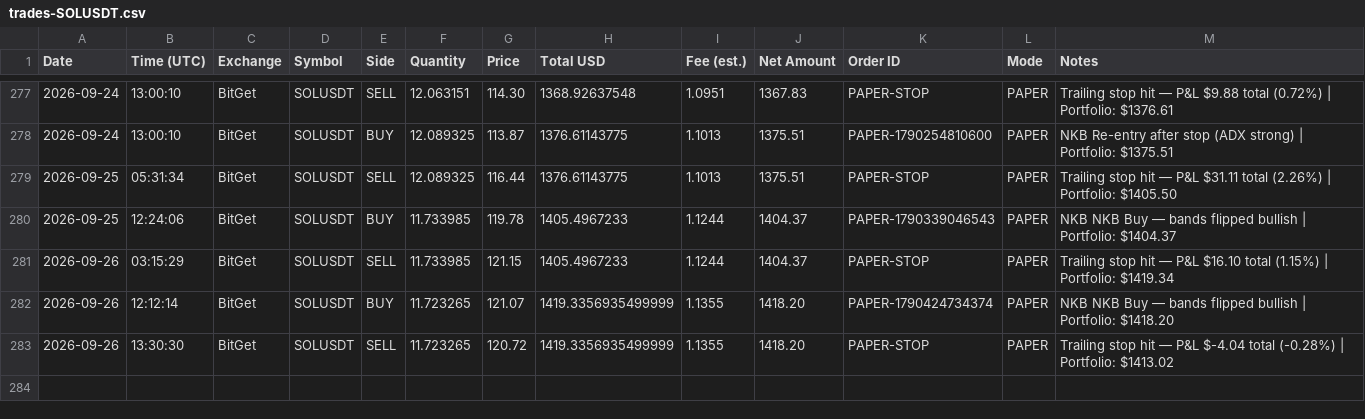
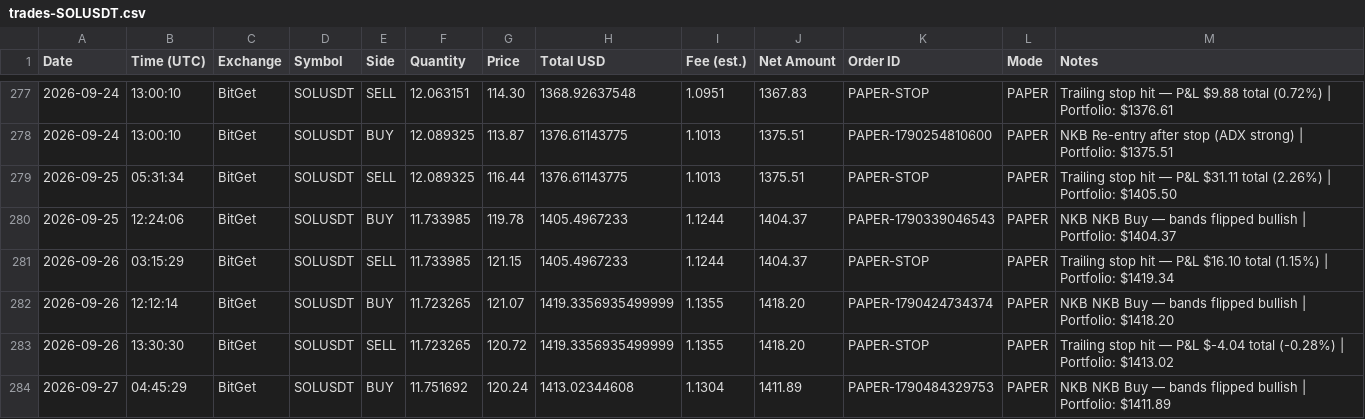
Before and after one commit to odgersjewellr-maker/my-trading--bot--lewis-scalping, a CSV file: trades-SOLUSDT.csv, drawn as a sheet; only a part is shown, gaps mark what is left out.

```diff
--- a/trades-SOLUSDT.csv
+++ b/trades-SOLUSDT.csv
@@ -283 +283,2 @@ Date,Time (UTC),Exchange,Symbol,Side,Quantity,Price,Total USD,Fee (est.),Net Amo
 2026-09-26,13:30:30,BitGet,SOLUSDT,SELL,11.723265,120.72,1419.3356935499999,1.1355,1418.20,PAPER-STOP,PAPER,"Trailing stop hit — P&L $-4.04 total (-0.28%) | Portfolio: $1413.02"
+2026-09-27,04:45:29,BitGet,SOLUSDT,BUY,11.751692,120.24,1413.02344608,1.1304,1411.89,PAPER-1790484329753,PAPER,"NKB NKB Buy — bands flipped bullish | Portfolio: $1411.89"
```
Also changed, not shown: 4 other files.
